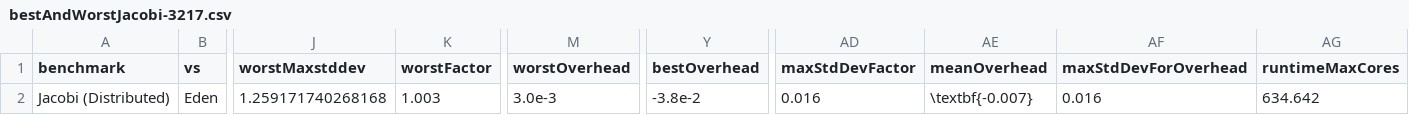
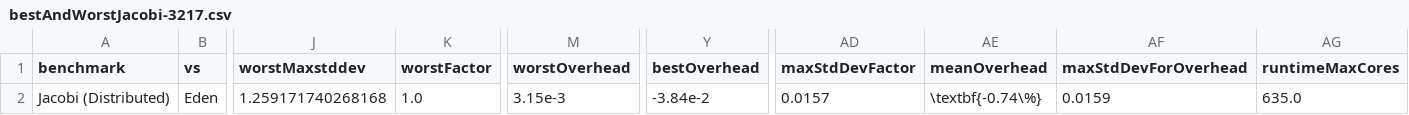
Before and after one commit to Parrows/Parrows, a CSV file: paper/content/benchmarks/distributed-jacobi/bestAndWorstJacobi-3217.csv, drawn as a sheet; only a part is shown, gaps mark what is left out; the diff names each change by its address in the sheet, - before the commit and + after, or states it on an @@ line.

```diff
--- a/paper/content/benchmarks/distributed-jacobi/bestAndWorstJacobi-3217.csv
+++ b/paper/content/benchmarks/distributed-jacobi/bestAndWorstJacobi-3217.csv
-K2 (worstFactor): 1.003
+K2 (worstFactor): 1.0
-M2 (worstOverhead): 3.0e-3
+M2 (worstOverhead): 3.15e-3
-Y2 (bestOverhead): -3.8e-2
+Y2 (bestOverhead): -3.84e-2
-AD2 (maxStdDevFactor): 0.016
+AD2 (maxStdDevFactor): 0.0157
-AE2 (meanOverhead): \textbf{-0.007}
+AE2 (meanOverhead): \textbf{-0.74\%}
-AF2 (maxStdDevForOverhead): 0.016
+AF2 (maxStdDevForOverhead): 0.0159
-AG2 (runtimeMaxCores): 634.642
+AG2 (runtimeMaxCores): 635.0
```
Also changed, not shown: paper/content/benchmarks/distributed-torus/bestAndWorstTorus-4096.csv, paper/content/benchmarks/sm-rm/bestAndWorstRMSM-11213-32.csv, 6 other files.
